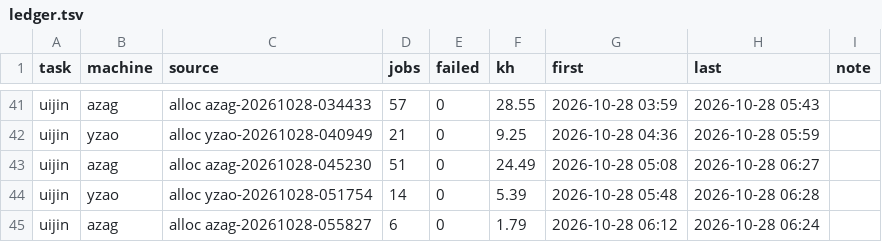
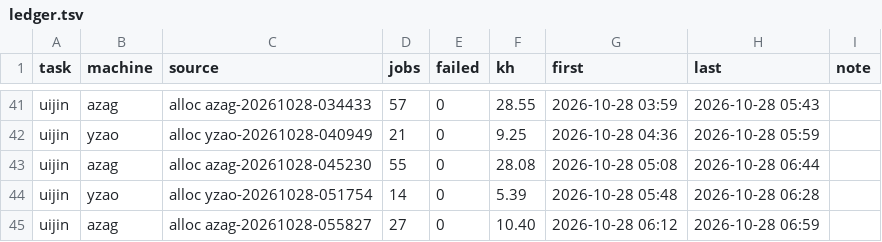
Before and after one commit to laussy/ten-go, a TSV file: ledger.tsv, drawn as a sheet; only a part is shown, gaps mark what is left out.

```diff
--- a/ledger.tsv
+++ b/ledger.tsv
@@ -42,4 +42,4 @@ uijin	azag	alloc azag-20261028-034433	57	0	28.55	2026-10-28 03:59	2026-10-28 05:
 uijin	yzao	alloc yzao-20261028-040949	21	0	9.25	2026-10-28 04:36	2026-10-28 05:59	
-uijin	azag	alloc azag-20261028-045230	51	0	24.49	2026-10-28 05:08	2026-10-28 06:27	
+uijin	azag	alloc azag-20261028-045230	55	0	28.08	2026-10-28 05:08	2026-10-28 06:44	
 uijin	yzao	alloc yzao-20261028-051754	14	0	5.39	2026-10-28 05:48	2026-10-28 06:28	
-uijin	azag	alloc azag-20261028-055827	6	0	1.79	2026-10-28 06:12	2026-10-28 06:24	
+uijin	azag	alloc azag-20261028-055827	27	0	10.40	2026-10-28 06:12	2026-10-28 06:59	
```
Also changed, not shown: 4 other files.
